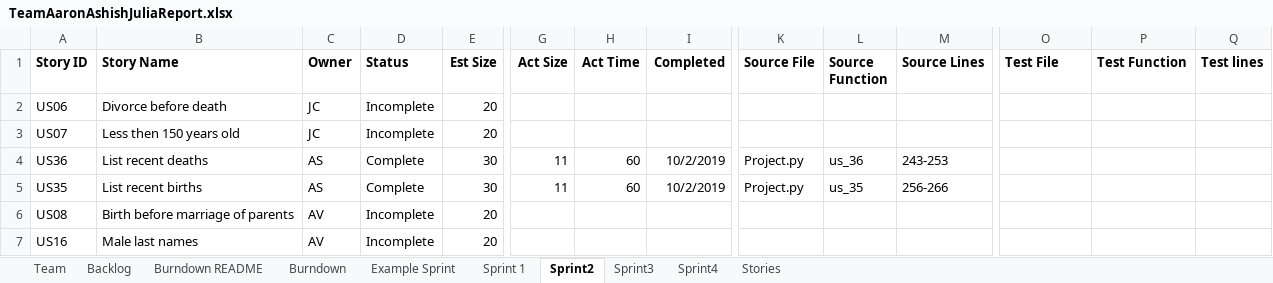
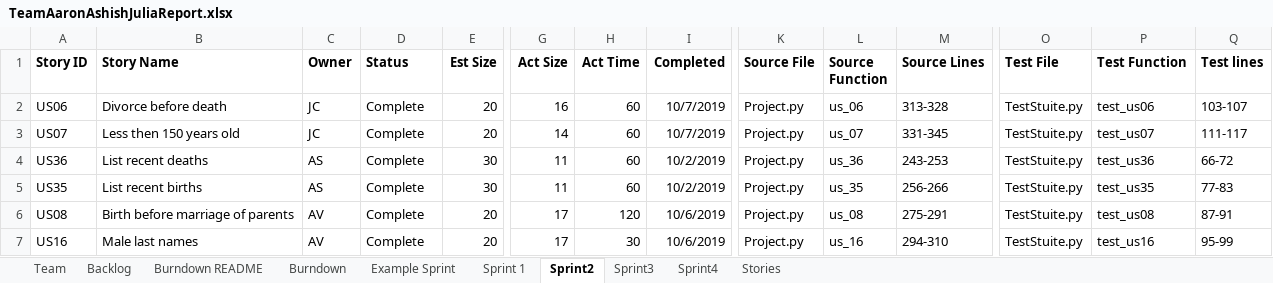
Before and after one commit to ashish-python/SSW-555, an Excel workbook: TeamAaronAshishJuliaReport.xlsx, sheet Sprint2, drawn as a sheet; only a part is shown, gaps mark what is left out; values as stored, in another font and other column widths than the file's, no borders; the diff names each change by its address in the sheet, - before the commit and + after, or states it on an @@ line.

Commit message:
Updated team report + test result files

```diff
--- a/TeamAaronAshishJuliaReport.xlsx (sheet Sprint2)
+++ b/TeamAaronAshishJuliaReport.xlsx (sheet Sprint2)
-D2:D3 (Status): Incomplete
+D2:D3 (Status): Complete
-G2 (Act Size): (empty)
+G2 (Act Size): 16
-H2:H3 (Act Time): (empty)
+H2:H3 (Act Time): 60
-I2:I3 (Completed): (empty)
+I2:I3 (Completed): 10/7/2019
-K2:K3 (Source File): (empty)
+K2:K3 (Source File): Project.py
-L2 (Source Function): (empty)
+L2 (Source Function): us_06
-M2 (Source Lines): (empty)
+M2 (Source Lines): 313-328
-O2:O7 (Test File): (empty)
+O2:O7 (Test File): TestStuite.py
-P2 (Test Function): (empty)
+P2 (Test Function): test_us06
-Q2 (Test lines): (empty)
+Q2 (Test lines): 103-107
-G3 (Act Size): (empty)
+G3 (Act Size): 14
-L3 (Source Function): (empty)
+L3 (Source Function): us_07
-M3 (Source Lines): (empty)
+M3 (Source Lines): 331-345
-P3 (Test Function): (empty)
+P3 (Test Function): test_us07
-Q3 (Test lines): (empty)
+Q3 (Test lines): 111-117
-P4 (Test Function): (empty)
+P4 (Test Function): test_us36
-Q4 (Test lines): (empty)
+Q4 (Test lines): 66-72
-P5 (Test Function): (empty)
+P5 (Test Function): test_us35
-Q5 (Test lines): (empty)
+Q5 (Test lines): 77-83
-D6:D7 (Status): Incomplete
+D6:D7 (Status): Complete
-G6:G7 (Act Size): (empty)
+G6:G7 (Act Size): 17
-H6 (Act Time): (empty)
+H6 (Act Time): 120
-I6:I7 (Completed): (empty)
+I6:I7 (Completed): 10/6/2019
-K6:K7 (Source File): (empty)
+K6:K7 (Source File): Project.py
-L6 (Source Function): (empty)
+L6 (Source Function): us_08
-M6 (Source Lines): (empty)
+M6 (Source Lines): 275-291
-P6 (Test Function): (empty)
+P6 (Test Function): test_us08
-Q6 (Test lines): (empty)
+Q6 (Test lines): 87-91
-H7 (Act Time): (empty)
+H7 (Act Time): 30
-L7 (Source Function): (empty)
+L7 (Source Function): us_16
-M7 (Source Lines): (empty)
+M7 (Source Lines): 294-310
-P7 (Test Function): (empty)
+P7 (Test Function): test_us16
-Q7 (Test lines): (empty)
+Q7 (Test lines): 95-99
```
Also changed, not shown: sheet Sprint3, sheet Sprint 1, sheet Burndown, sheet Backlog, formulas that keep their value, charts or pictures, 5 other files.
